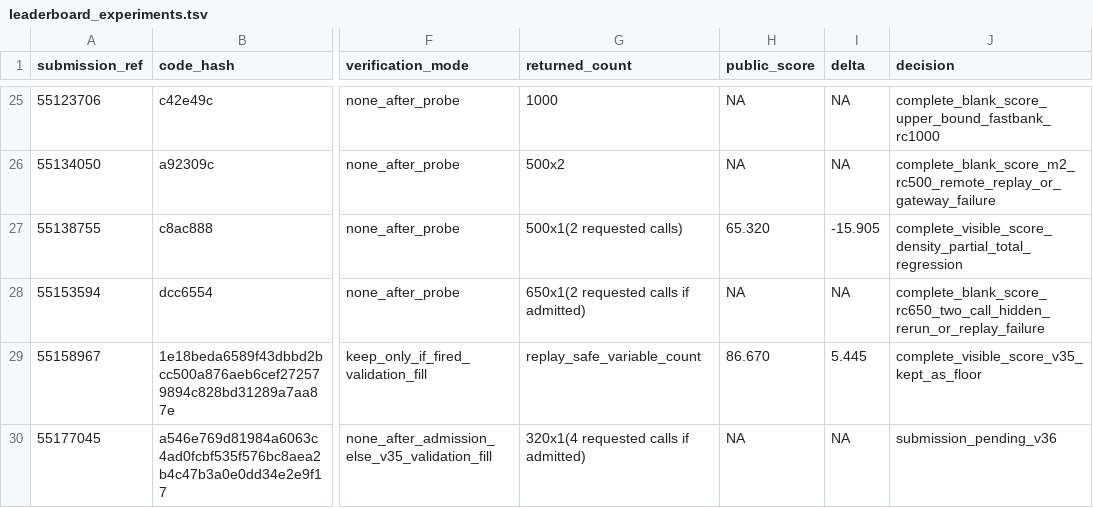
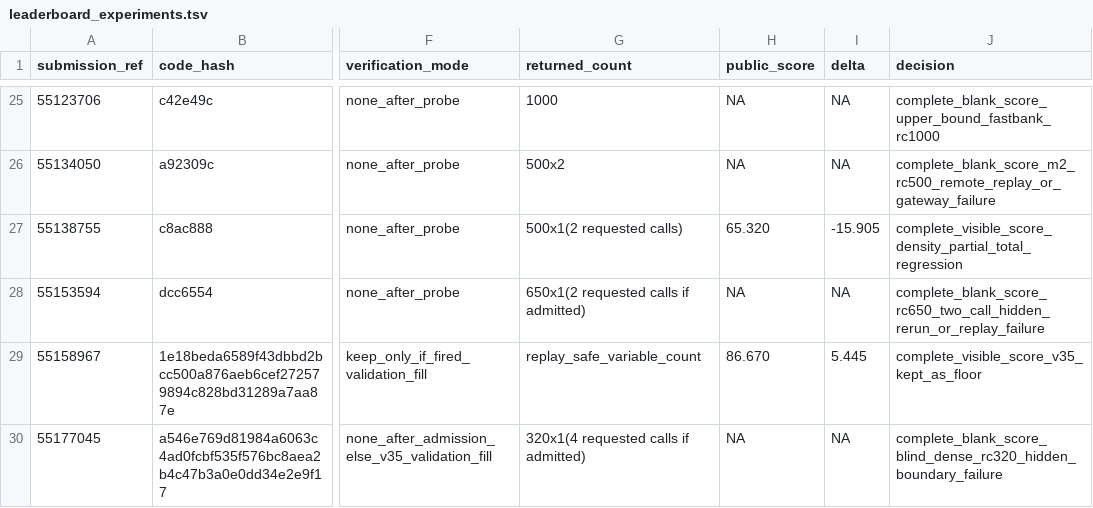
Before and after one commit to wms2537/agent-security, a TSV file: competition/leaderboard_experiments.tsv, drawn as a sheet; only a part is shown, gaps mark what is left out; the diff names each change by its address in the sheet, - before the commit and + after, or states it on an @@ line.

Commit message:
research: disable blind dense default after v36

```diff
--- a/competition/leaderboard_experiments.tsv
+++ b/competition/leaderboard_experiments.tsv
-J30 (decision): submission_pending_v36
+J30 (decision): complete_blank_score_blind_dense_rc320_hidden_boundary_failure
```
Also changed, not shown: results.tsv, 9 other files.
